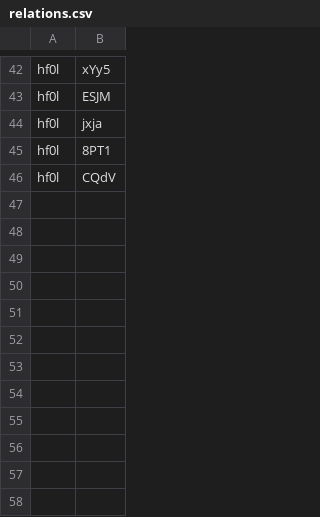
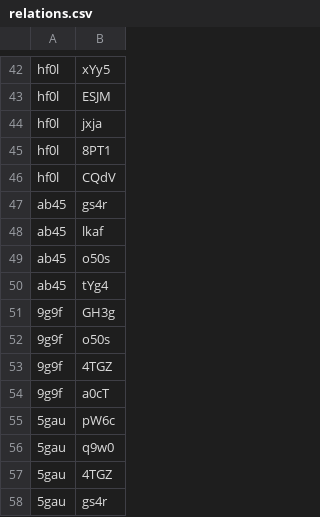
Before and after one commit to ubersl0th/zizr-demo, a CSV file: relations.csv, drawn as a sheet; only a part is shown, gaps mark what is left out; the diff names each change by its address in the sheet, - before the commit and + after, or states it on an @@ line.

```diff
--- a/relations.csv
+++ b/relations.csv
+row 47: ab45 | gs4r
+row 48: ab45 | lkaf
+row 49: ab45 | o50s
+row 50: ab45 | tYg4
+row 51: 9g9f | GH3g
+row 52: 9g9f | o50s
+row 53: 9g9f | 4TGZ
+row 54: 9g9f | a0cT
+row 55: 5gau | pW6c
+row 56: 5gau | q9w0
+row 57: 5gau | 4TGZ
+row 58: 5gau | gs4r
```
Also changed, not shown: products.csv, 1 other file.
